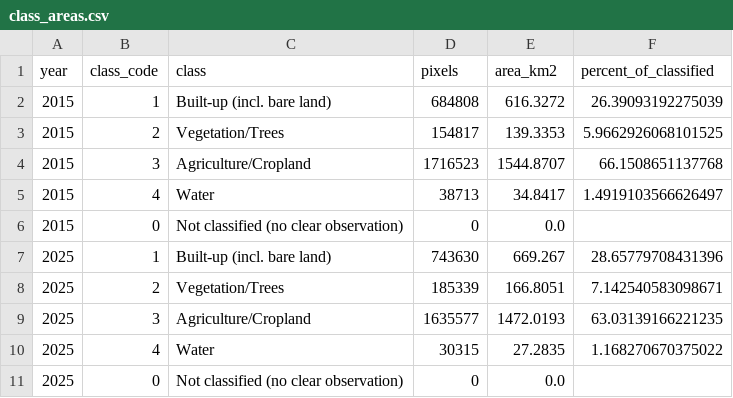
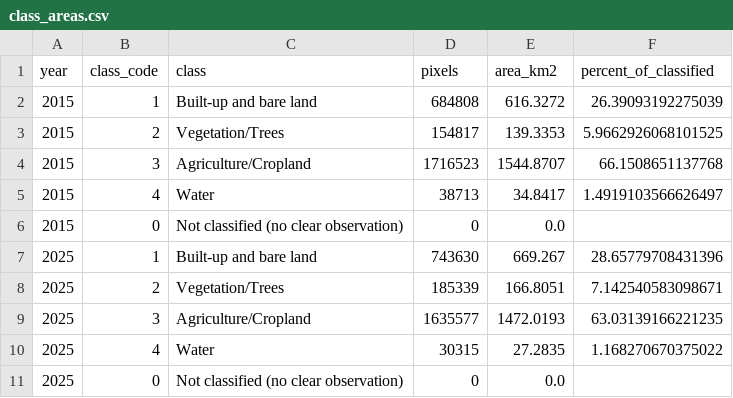
Before and after one commit to AbhinavSinha-31/Terratrace, a CSV file: analysis/outputs/tables/class_areas.csv, drawn as a sheet.

```diff
--- a/analysis/outputs/tables/class_areas.csv
+++ b/analysis/outputs/tables/class_areas.csv
@@ -1,3 +1,3 @@
 year,class_code,class,pixels,area_km2,percent_of_classified
-2015,1,Built-up (incl. bare land),684808,616.3272,26.39093192275039
+2015,1,Built-up and bare land,684808,616.3272,26.39093192275039
 2015,2,Vegetation/Trees,154817,139.3353,5.9662926068101525
@@ -6,3 +6,3 @@ year,class_code,class,pixels,area_km2,percent_of_classified
 2015,0,Not classified (no clear observation),0,0.0,
-2025,1,Built-up (incl. bare land),743630,669.267,28.65779708431396
+2025,1,Built-up and bare land,743630,669.267,28.65779708431396
 2025,2,Vegetation/Trees,185339,166.8051,7.142540583098671
```
Also changed, not shown: analysis/outputs/tables/accuracy_metrics.csv, analysis/outputs/tables/lst_per_class.csv, 54 other files.
